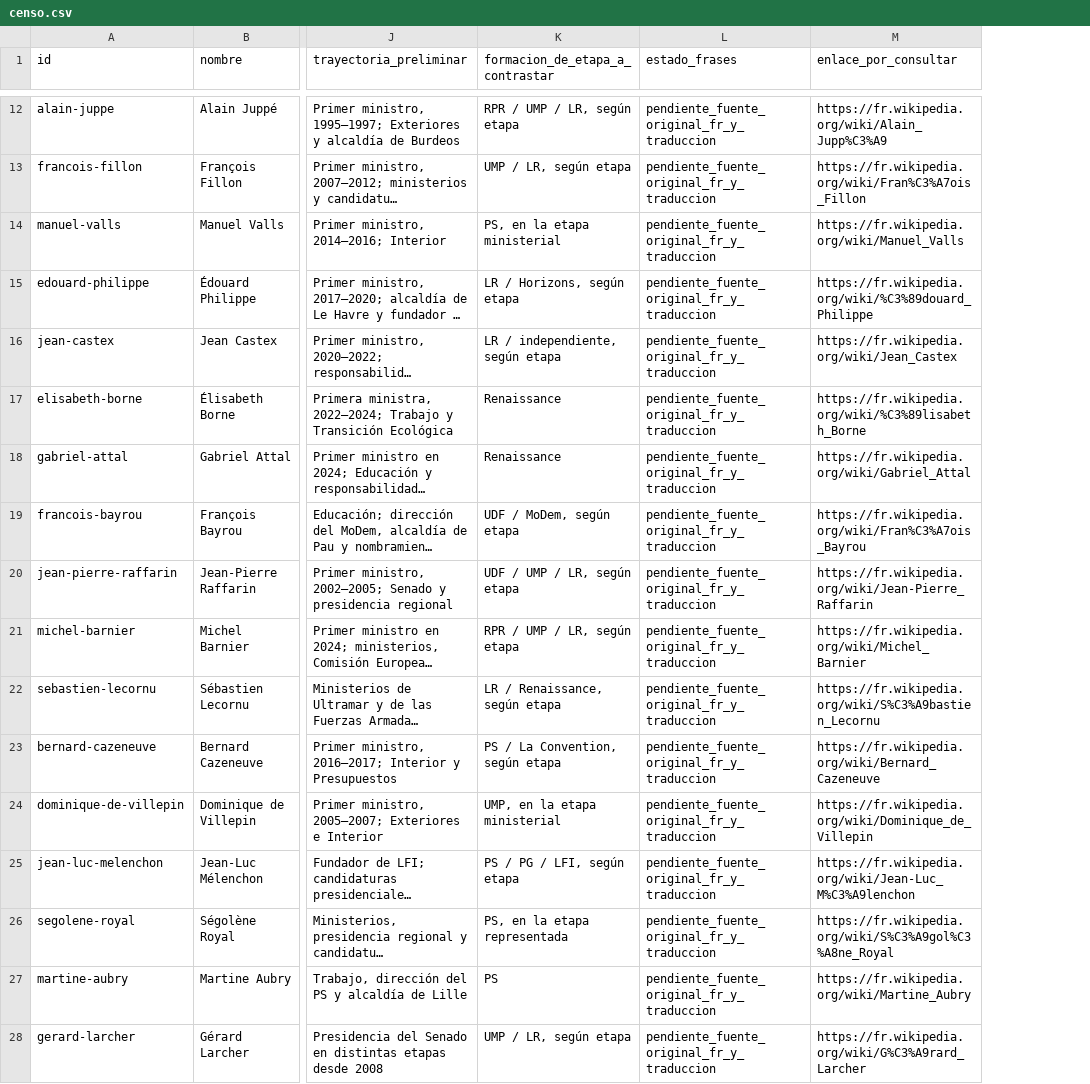
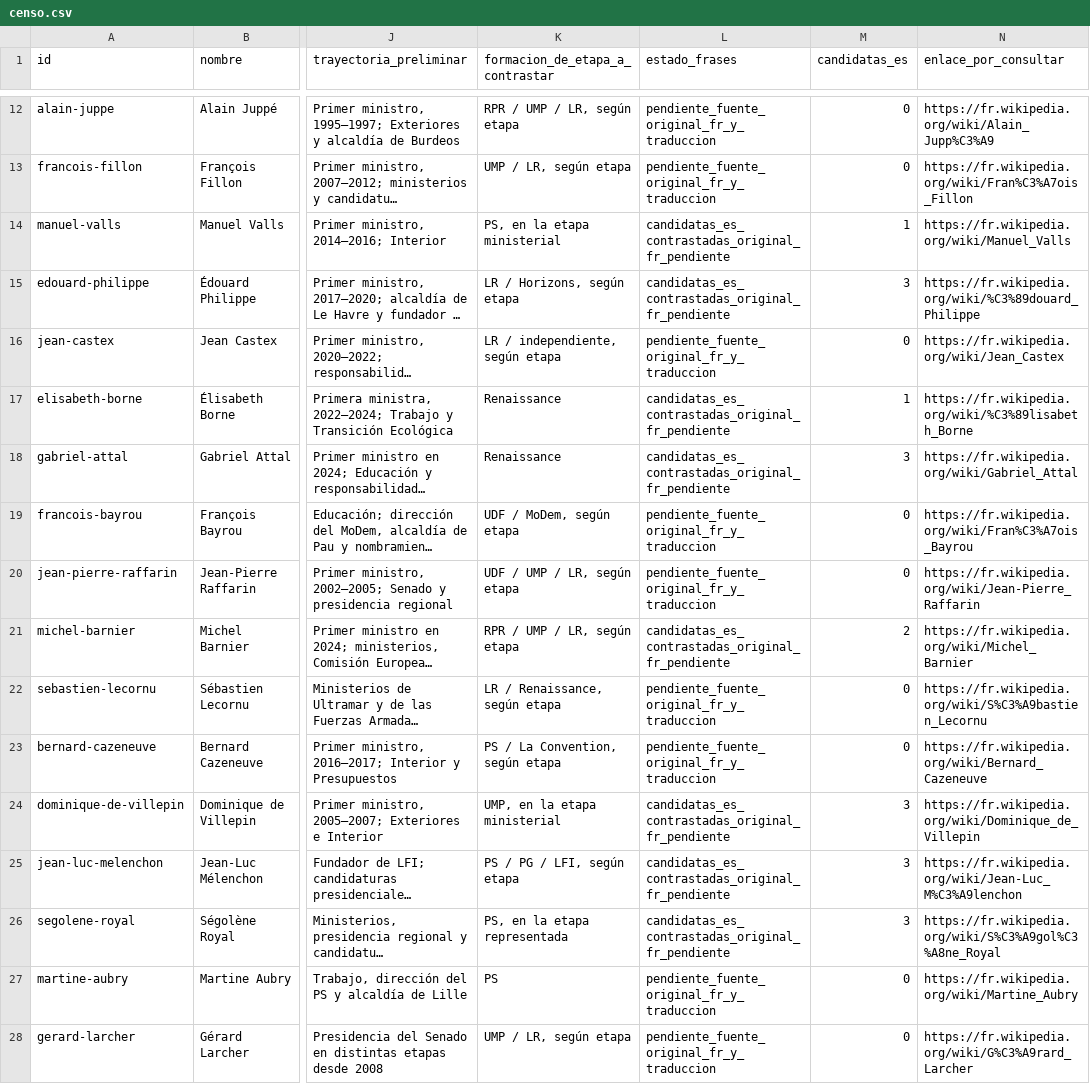
Before and after one commit to DoomsGarden/Hemicycle, a CSV file: _dev/expansions/francia/censo.csv, drawn as a sheet; only a part is shown, gaps mark what is left out; long unchanged cells end in …; the diff covers the shown part only; the diff names each change by its address in the sheet, - before the commit and + after, or states it on an @@ line.

Commit message:
Research 54 Spanish press quote candidates for French expansion

```diff
--- a/_dev/expansions/francia/censo.csv
+++ b/_dev/expansions/francia/censo.csv
+column M (candidatas_es), rows 12-28: 0 | 0 | 1 | 3 | 0 | 1 | 3 | 0 | 0 | 2 | 0 | 0 | 3 | 3 | 3 | 0 | 0
-L14:L15 (estado_frases): pendiente_fuente_original_fr_y_traduccion
+L14:L15 (estado_frases): candidatas_es_contrastadas_original_fr_pendiente
-L17:L18 (estado_frases): pendiente_fuente_original_fr_y_traduccion
+L17:L18 (estado_frases): candidatas_es_contrastadas_original_fr_pendiente
-L21 (estado_frases): pendiente_fuente_original_fr_y_traduccion
+L21 (estado_frases): candidatas_es_contrastadas_original_fr_pendiente
-L24:L26 (estado_frases): pendiente_fuente_original_fr_y_traduccion
+L24:L26 (estado_frases): candidatas_es_contrastadas_original_fr_pendiente
```
Also changed, not shown: 15 edited cells elsewhere in this file, 14 other files.
